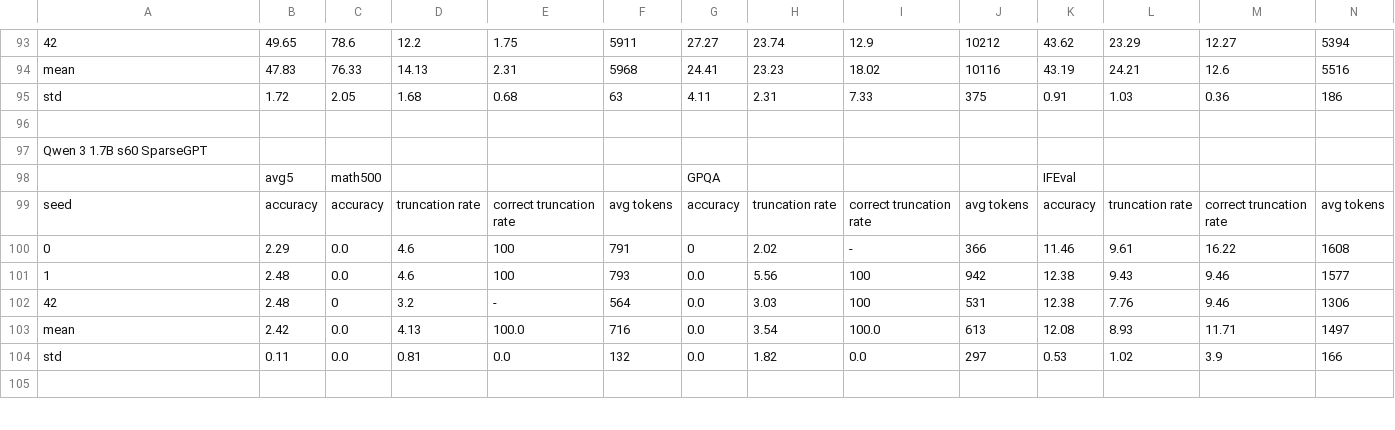
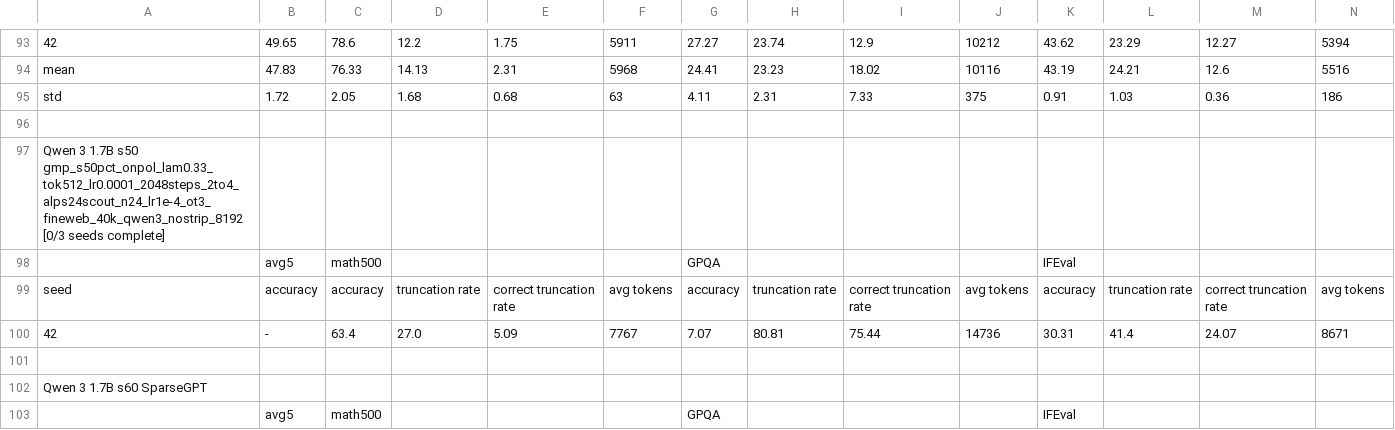
Before and after one commit to cosmos1030/onpolicyelsa_code, a TSV file: long_tsv_results/strict/1.7b/strict_results_1.7b.tsv, drawn as a sheet; only a part is shown, gaps mark what is left out; the shorter side is filled out with more unchanged rows; rows hold the shown columns only; the diff names each change by its address in the sheet, - before the commit and + after, or states it on an @@ line.

Commit message:
harvest: refreshed long/strict TSVs (2026-09-30 04:02:11)

```diff
--- a/long_tsv_results/strict/1.7b/strict_results_1.7b.tsv
+++ b/long_tsv_results/strict/1.7b/strict_results_1.7b.tsv
+row 97: Qwen 3 1.7B s50 gmp_s50pct_onpol_lam0.33_tok512_lr0.0001_2048steps_2to4_alps24scout_n24_lr1e-4_ot3_fineweb_40k_qwen3_nostrip_8192 [0/3 seeds complete]
+row 98:  | avg5 | math500 |  |  |  | GPQA |  |  |  | IFEval
+row 99: seed | accuracy | accuracy | truncation rate | correct truncation rate | avg tokens | accuracy | truncation rate | correct truncation rate | avg tokens | accuracy | truncation rate | correct truncation rate | avg tokens
+row 100: 42 | - | 63.4 | 27.0 | 5.09 | 7767 | 7.07 | 80.81 | 75.44 | 14736 | 30.31 | 41.4 | 24.07 | 8671
+row 101: (empty)
```
Also changed, not shown: long_tsv_results/1.7b/long_results_1.7b.tsv, long_tsv_results/1.7b/runs_1.7b.tsv.
